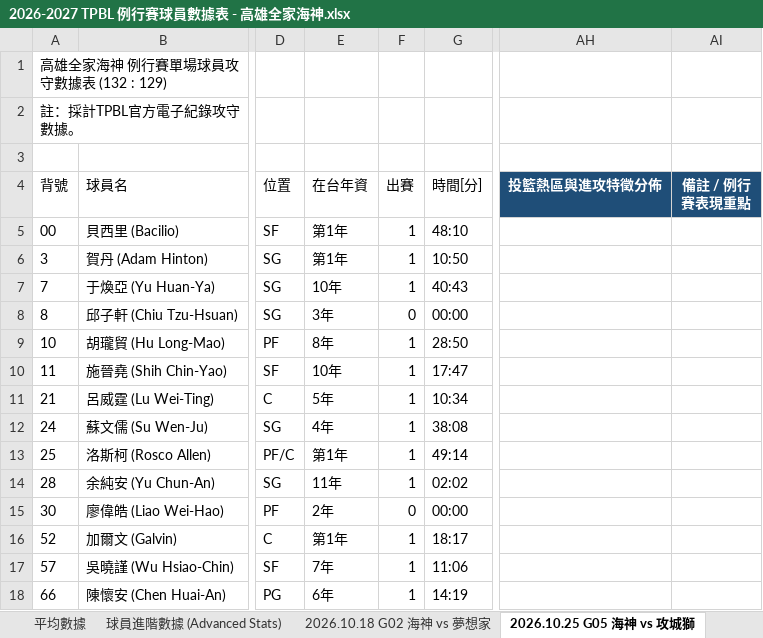
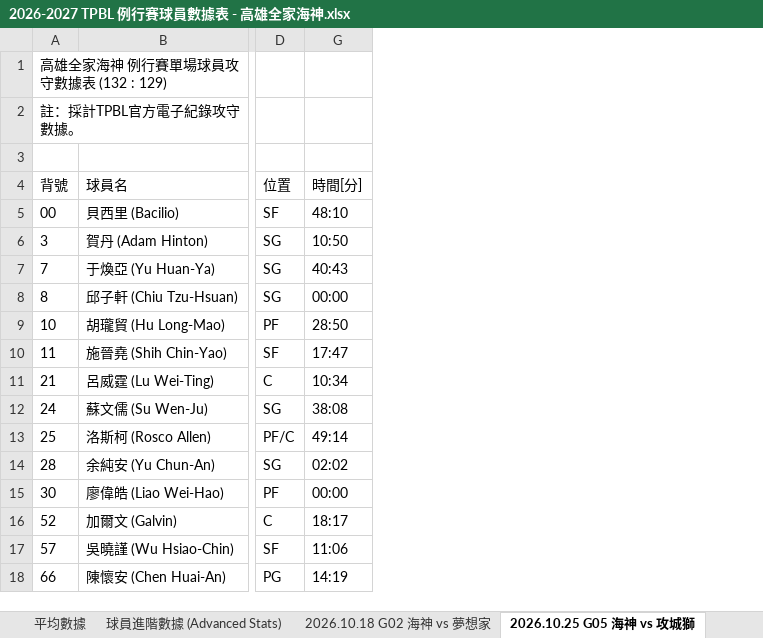
Before and after one commit to frankoilking1980-lgtm/tpbl-stats, an Excel workbook: data/season2026/2026-2027 TPBL 例行賽球員數據表 - 高雄全家海神.xlsx, sheet 2026.10.25 G05 海神 vs 攻城獅, drawn as a sheet; only a part is shown, gaps mark what is left out; values as stored, in another font and other column widths than the file's, no borders; the diff names each change by its address in the sheet, - before the commit and + after, or states it on an @@ line.

```diff
--- a/data/season2026/2026-2027 TPBL 例行賽球員數據表 - 高雄全家海神.xlsx (sheet 2026.10.25 G05 海神 vs 攻城獅)
+++ b/data/season2026/2026-2027 TPBL 例行賽球員數據表 - 高雄全家海神.xlsx (sheet 2026.10.25 G05 海神 vs 攻城獅)
@@ column E (在台年資) hidden, rows 5-18: 第1年 | 第1年 | 10年 | 3年 | 8年 | 10年 | 5年 | 4年 | 第1年 | 11年 | 2年 | 第1年 | 7年 | 6年 @@
@@ column F (出賽) hidden, rows 5-18: 1 | 1 | 1 | 0 | 1 | 1 | 1 | 1 | 1 | 1 | 0 | 1 | 1 | 1 @@
@@ column AH (投籃熱區與進攻特徵分佈) hidden, empty @@
@@ column AI (備註 / 例行賽表現重點) hidden, empty @@
```
Also changed, not shown: sheet 2026.10.18 G02 海神 vs 夢想家, sheet 平均數據, data/season2026/2026-2027 TPBL 例行賽球員數據表 - 新北中信特攻.xlsx, data/season2026/2026-2027 TPBL 例行賽球員數據表 - 新北國王.xlsx, 1 other file.
